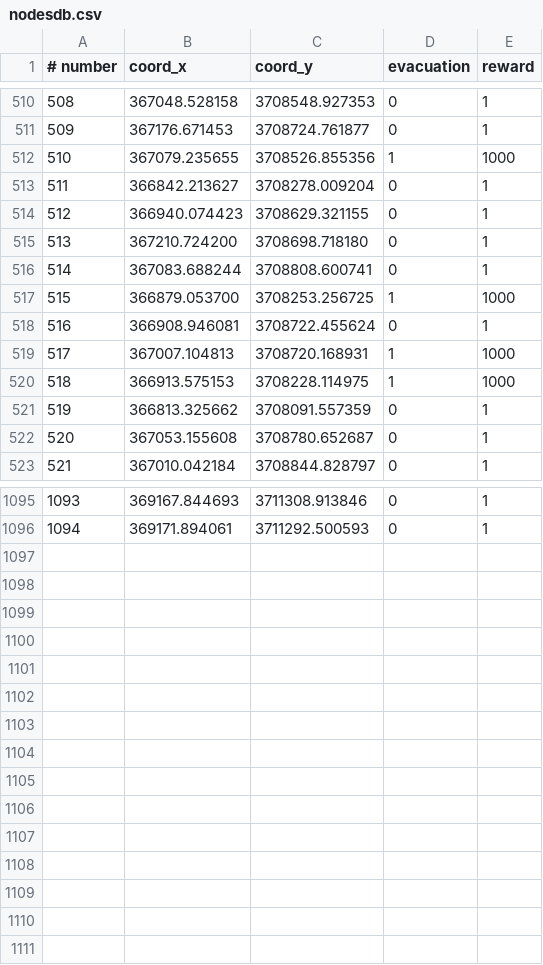
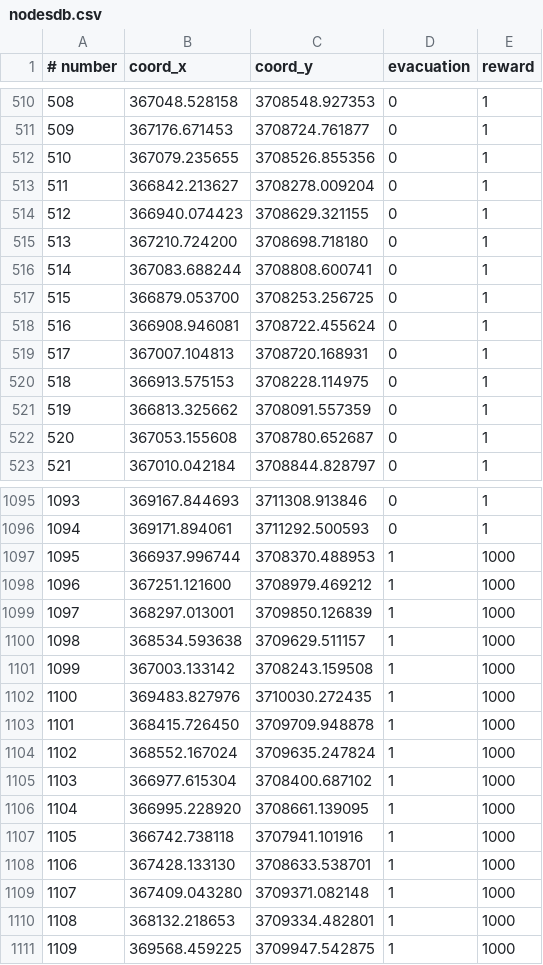
Before and after one commit to erick2307/tsuevac, a CSV file: cases/kochi_area4/data/nodesdb.csv, drawn as a sheet; only a part is shown, gaps mark what is left out; the diff covers the shown part only.

```diff
--- a/cases/kochi_area4/data/nodesdb.csv
+++ b/cases/kochi_area4/data/nodesdb.csv
@@ -511,3 +511,3 @@
 509,367176.671453,3708724.761877,0,1
-510,367079.235655,3708526.855356,1,1000
+510,367079.235655,3708526.855356,0,1
 511,366842.213627,3708278.009204,0,1
@@ -516,6 +516,6 @@
 514,367083.688244,3708808.600741,0,1
-515,366879.053700,3708253.256725,1,1000
+515,366879.053700,3708253.256725,0,1
 516,366908.946081,3708722.455624,0,1
-517,367007.104813,3708720.168931,1,1000
-518,366913.575153,3708228.114975,1,1000
+517,367007.104813,3708720.168931,0,1
+518,366913.575153,3708228.114975,0,1
 519,366813.325662,3708091.557359,0,1
@@ -1096 +1096,16 @@
 1094,369171.894061,3711292.500593,0,1
+1095,366937.996744,3708370.488953,1,1000
+1096,367251.121600,3708979.469212,1,1000
+1097,368297.013001,3709850.126839,1,1000
+1098,368534.593638,3709629.511157,1,1000
+1099,367003.133142,3708243.159508,1,1000
+1100,369483.827976,3710030.272435,1,1000
+1101,368415.726450,3709709.948878,1,1000
+1102,368552.167024,3709635.247824,1,1000
+1103,366977.615304,3708400.687102,1,1000
+1104,366995.228920,3708661.139095,1,1000
+1105,366742.738118,3707941.101916,1,1000
+1106,367428.133130,3708633.538701,1,1000
+1107,367409.043280,3709371.082148,1,1000
+1108,368132.218653,3709334.482801,1,1000
+1109,369568.459225,3709947.542875,1,1000
```
Also changed, not shown: 22 edited cells elsewhere in this file, cases/kochi_area4/data/actionsdb.csv, cases/kochi_area4/data/linksdb.csv, 50 other files.
